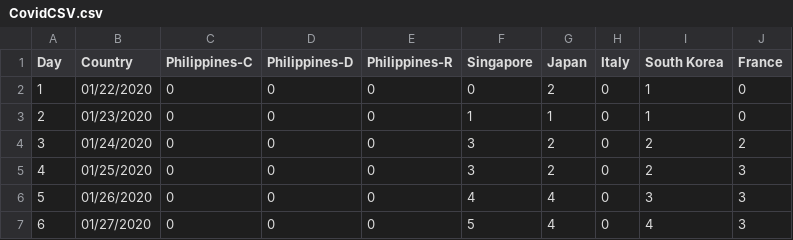
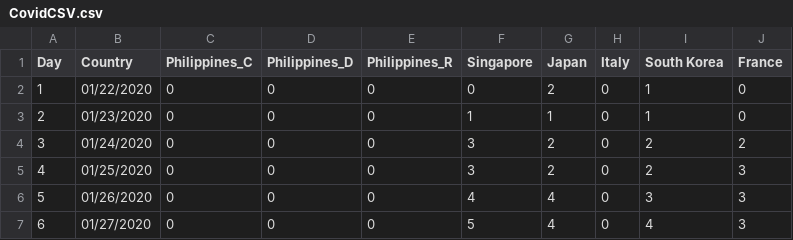
Before and after one commit to jmbangate/covid19data, a CSV file: CovidCSV.csv, drawn as a sheet; only a part is shown.

Commit message:
Update CovidCSV.csv

```diff
--- a/CovidCSV.csv
+++ b/CovidCSV.csv
@@ -1,2 +1,2 @@
-Day,Country,Philippines-C,Philippines-D,Philippines-R,Singapore,Japan,Italy,South Korea,France
+Day,Country,Philippines_C,Philippines_D,Philippines_R,Singapore,Japan,Italy,South Korea,France
 1,01/22/2020,0,0,0,0,2,0,1,0
```
